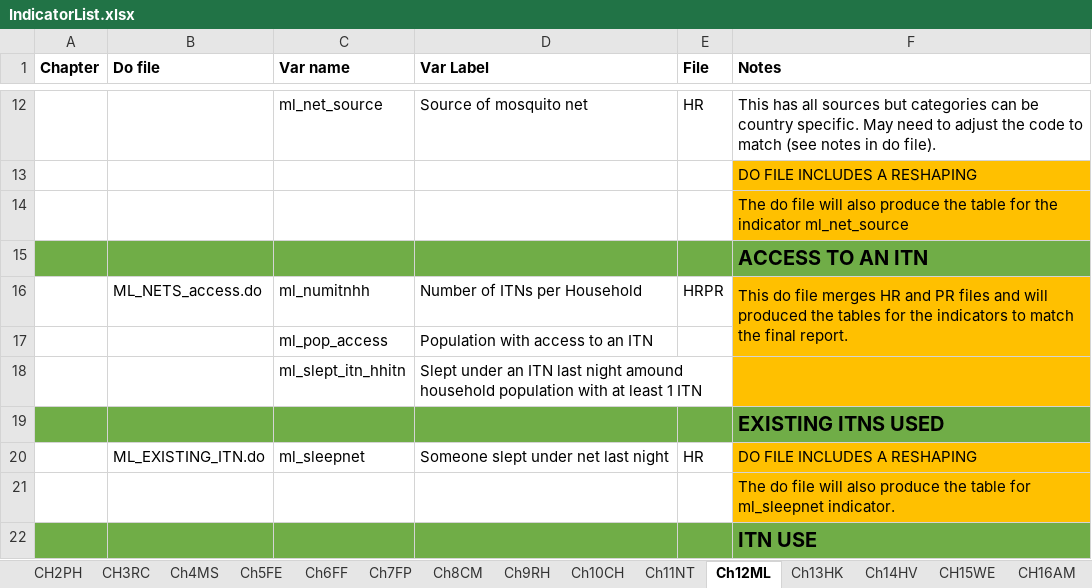
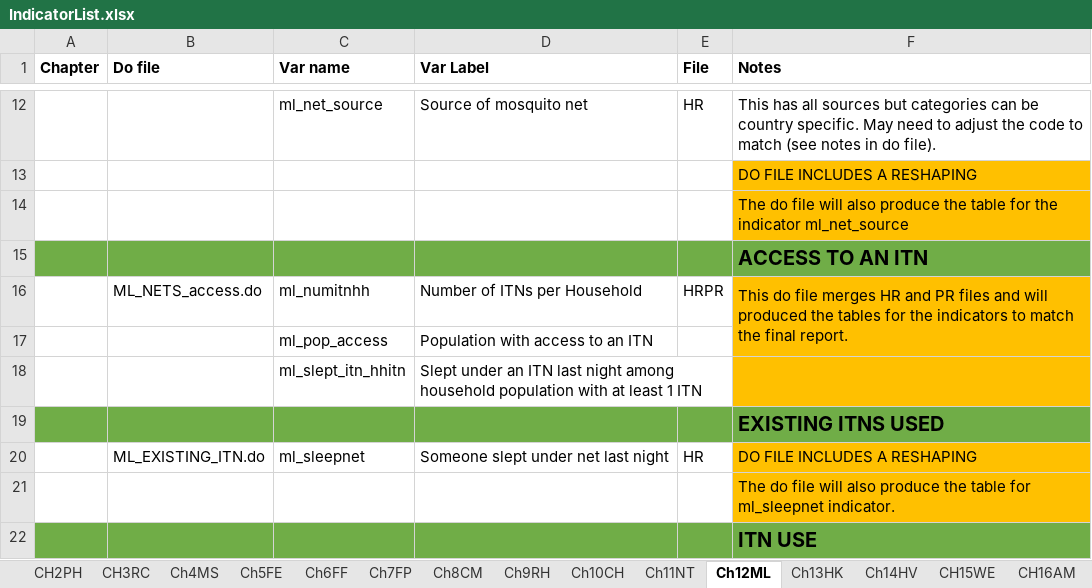
Before and after one commit to DHSProgram/DHS-Indicators-SPSS, an Excel workbook: IndicatorList.xlsx, sheet Ch12ML, drawn as a sheet; only a part is shown, gaps mark what is left out; values as stored, in another font and other column widths than the file's, no borders; the diff names each change by its address in the sheet, - before the commit and + after, or states it on an @@ line.

```diff
--- a/IndicatorList.xlsx (sheet Ch12ML)
+++ b/IndicatorList.xlsx (sheet Ch12ML)
-D18 (Var Label): …last night amound household population…
+D18 (Var Label): …last night among household population…
```
Also changed, not shown: sheet CH17DV, sheet Ch5FE, sheet CH2PH, sheet CH16AM.
